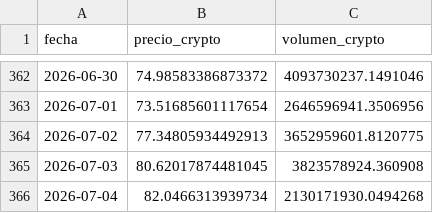
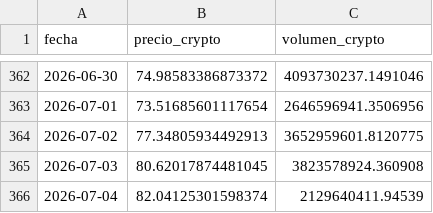
Before and after one commit to Bootcamp-DA-P2/criptoradar, a CSV file: Data/data_solana.csv, drawn as a sheet; only a part is shown, gaps mark what is left out.

```diff
--- a/Data/data_solana.csv
+++ b/Data/data_solana.csv
@@ -365,2 +365,2 @@ fecha,precio_crypto,volumen_crypto
 2026-07-03,80.62017874481045,3823578924.360908
-2026-07-04,82.0466313939734,2130171930.0494268
+2026-07-04,82.04125301598374,2129640411.94539
```
Also changed, not shown: Data/criptoradar_dataset_final.csv, Data/data_binancecoin.csv, 3 other files.
